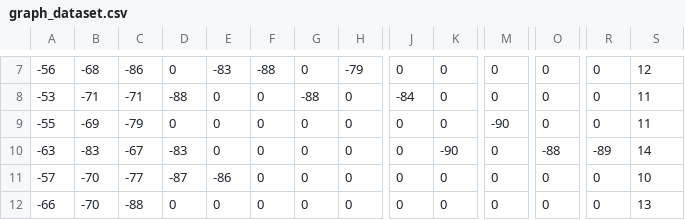
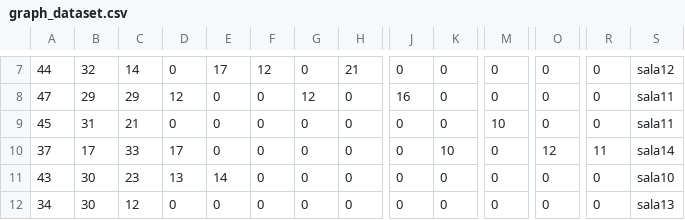
Before and after one commit to PedroPereiraGuimaraes/tcc-hospital-indoor-tracking, a CSV file: back/trainingData/roomData/graph_dataset.csv, drawn as a sheet; only a part is shown, gaps mark what is left out; the diff covers the shown part only; the diff names each change by its address in the sheet, - before the commit and + after, or states it on an @@ line.

```diff
--- a/back/trainingData/roomData/graph_dataset.csv
+++ b/back/trainingData/roomData/graph_dataset.csv
-A7: -56
+A7: 44
-B7: -68
+B7: 32
-C7: -86
+C7: 14
-E7: -83
+E7: 17
-F7: -88
+F7: 12
-H7: -79
+H7: 21
-S7: 12
+S7: sala12
-A8: -53
+A8: 47
-B8: -71
+B8: 29
-C8: -71
+C8: 29
-D8: -88
+D8: 12
-G8: -88
+G8: 12
-J8: -84
+J8: 16
-S8:S9: 11
+S8:S9: sala11
-A9: -55
+A9: 45
-B9: -69
+B9: 31
-C9: -79
+C9: 21
-M9: -90
+M9: 10
-A10: -63
+A10: 37
-B10: -83
+B10: 17
-C10: -67
+C10: 33
-D10: -83
+D10: 17
-K10: -90
+K10: 10
-O10: -88
+O10: 12
-R10: -89
+R10: 11
-S10: 14
+S10: sala14
-A11: -57
+A11: 43
-B11:B12: -70
+B11:B12: 30
-C11: -77
+C11: 23
-D11: -87
+D11: 13
-E11: -86
+E11: 14
-S11: 10
+S11: sala10
-A12: -66
+A12: 34
-C12: -88
+C12: 12
-S12: 13
+S12: sala13
```
Also changed, not shown: 1 added row, 1 removed row and 109 edited cells elsewhere in this file, 7 other files.
